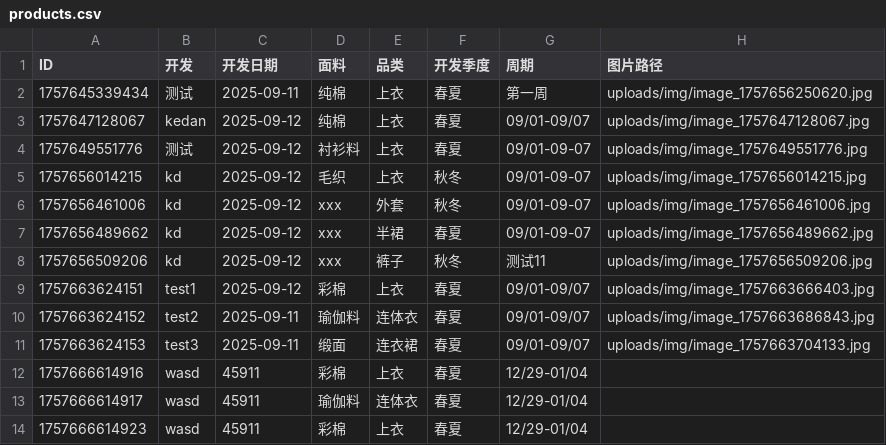
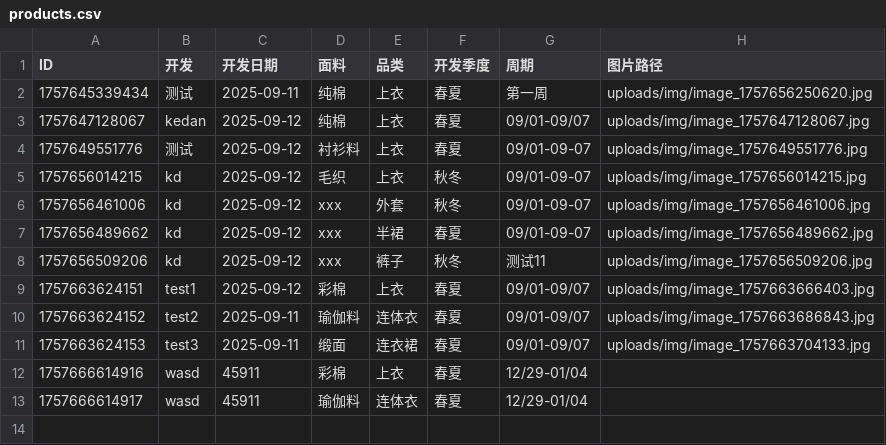
Before and after one commit to wasdkd/Amazon, a CSV file: uploads/products.csv, drawn as a sheet.

Commit message:
删除产品: ID 1757666614923

```diff
--- a/uploads/products.csv
+++ b/uploads/products.csv
@@ -13,2 +13 @@ ID,开发,开发日期,面料,品类,开发季度,周期,图片路径
 "1757666614917","wasd","45911","瑜伽料","连体衣","春夏","12/29-01/04",""
-"1757666614923","wasd","45911","彩棉","上衣","春夏","12/29-01/04",""
```
